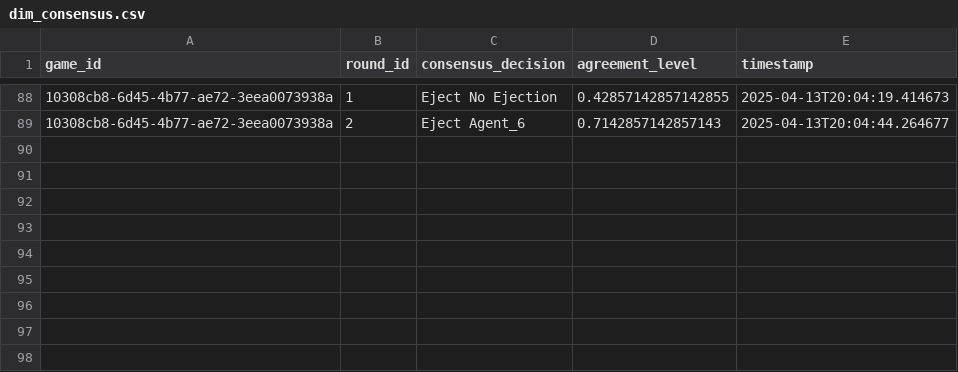
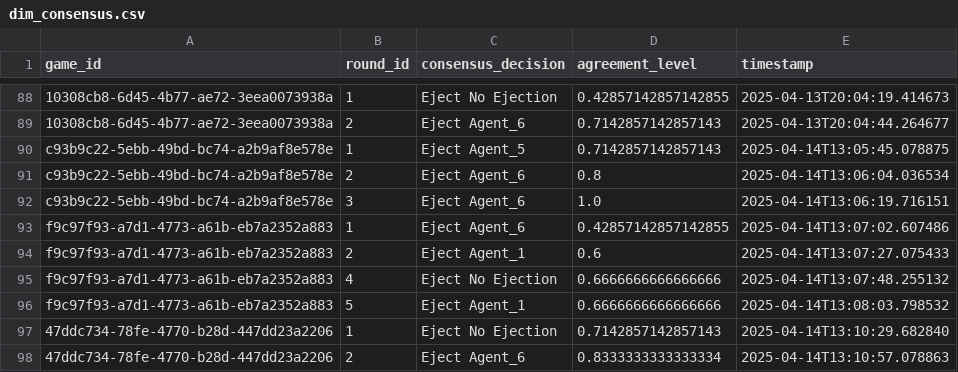
Before and after one commit to Kevingkurian/agents-among-us, a CSV file: data/database/dim_consensus.csv, drawn as a sheet; only a part is shown, gaps mark what is left out; the diff names each change by its address in the sheet, - before the commit and + after, or states it on an @@ line.

```diff
--- a/data/database/dim_consensus.csv
+++ b/data/database/dim_consensus.csv
+row 90: c93b9c22-5ebb-49bd-bc74-a2b9af8e578e | 1 | Eject Agent_5 | 0.7142857142857143 | 2025-04-14T13:05:45.078875
+row 91: c93b9c22-5ebb-49bd-bc74-a2b9af8e578e | 2 | Eject Agent_6 | 0.8 | 2025-04-14T13:06:04.036534
+row 92: c93b9c22-5ebb-49bd-bc74-a2b9af8e578e | 3 | Eject Agent_6 | 1.0 | 2025-04-14T13:06:19.716151
+row 93: f9c97f93-a7d1-4773-a61b-eb7a2352a883 | 1 | Eject Agent_6 | 0.42857142857142855 | 2025-04-14T13:07:02.607486
+row 94: f9c97f93-a7d1-4773-a61b-eb7a2352a883 | 2 | Eject Agent_1 | 0.6 | 2025-04-14T13:07:27.075433
+row 95: f9c97f93-a7d1-4773-a61b-eb7a2352a883 | 4 | Eject No Ejection | 0.6666666666666666 | 2025-04-14T13:07:48.255132
+row 96: f9c97f93-a7d1-4773-a61b-eb7a2352a883 | 5 | Eject Agent_1 | 0.6666666666666666 | 2025-04-14T13:08:03.798532
+row 97: 47ddc734-78fe-4770-b28d-447dd23a2206 | 1 | Eject No Ejection | 0.7142857142857143 | 2025-04-14T13:10:29.682840
+row 98: 47ddc734-78fe-4770-b28d-447dd23a2206 | 2 | Eject Agent_6 | 0.8333333333333334 | 2025-04-14T13:10:57.078863
```
Also changed, not shown: data/database/dim_agent.csv, data/database/dim_round.csv, 5 other files.
